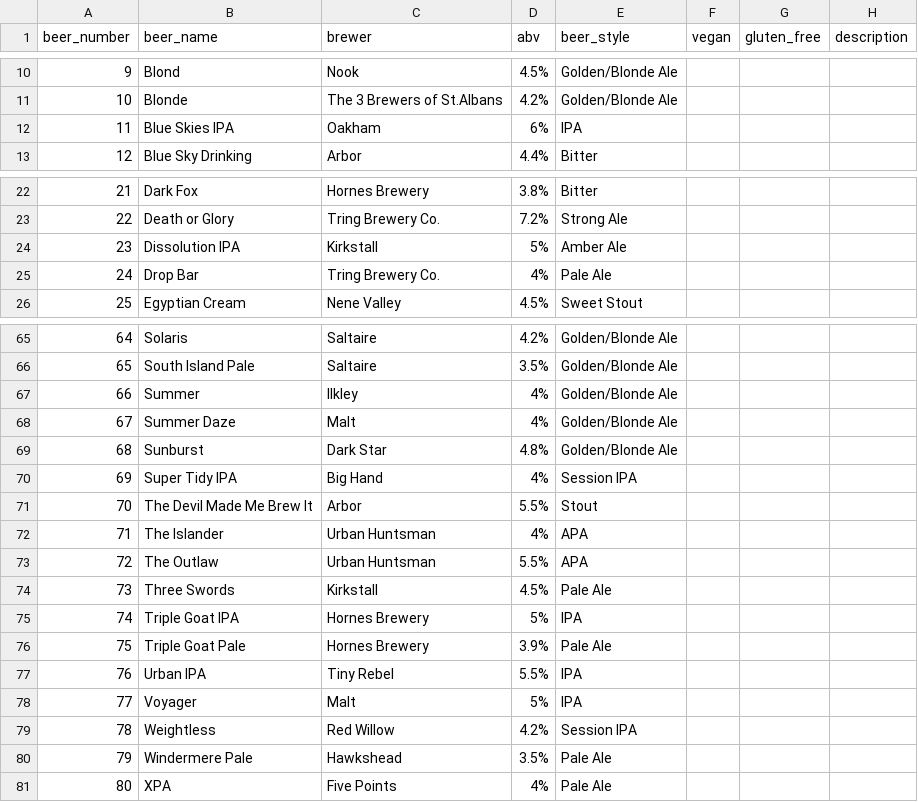
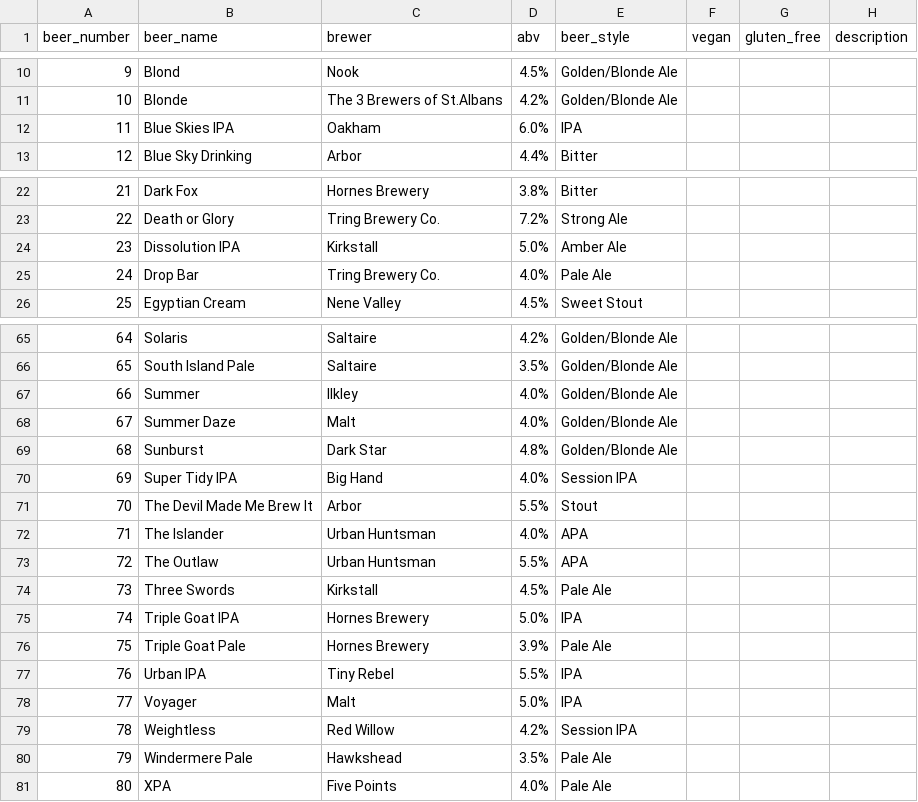
Before and after one commit to guyfawcus/beer-fest.js, a CSV file: public/downloads/2017-beers.csv, drawn as a sheet; only a part is shown, gaps mark what is left out; the diff covers the shown part only.

Commit message:
CSV files - ensure ABV value has one decimal place

```diff
--- a/public/downloads/2017-beers.csv
+++ b/public/downloads/2017-beers.csv
@@ -11,3 +11,3 @@ beer_number,beer_name,brewer,abv,beer_style,vegan,gluten_free,description
 10,Blonde,The 3 Brewers of St.Albans,4.2%,Golden/Blonde Ale,,,
-11,Blue Skies IPA,Oakham,6%,IPA,,,
+11,Blue Skies IPA,Oakham,6.0%,IPA,,,
 12,Blue Sky Drinking,Arbor,4.4%,Bitter,,,
@@ -23,4 +23,4 @@ beer_number,beer_name,brewer,abv,beer_style,vegan,gluten_free,description
 22,Death or Glory,Tring Brewery Co.,7.2%,Strong Ale,,,
-23,Dissolution IPA,Kirkstall,5%,Amber Ale,,,
-24,Drop Bar,Tring Brewery Co.,4%,Pale Ale,,,
+23,Dissolution IPA,Kirkstall,5.0%,Amber Ale,,,
+24,Drop Bar,Tring Brewery Co.,4.0%,Pale Ale,,,
 25,Egyptian Cream,Nene Valley,4.5%,Sweet Stout,,,
@@ -66,16 +66,16 @@ beer_number,beer_name,brewer,abv,beer_style,vegan,gluten_free,description
 65,South Island Pale,Saltaire,3.5%,Golden/Blonde Ale,,,
-66,Summer,Ilkley,4%,Golden/Blonde Ale,,,
-67,Summer Daze,Malt,4%,Golden/Blonde Ale,,,
+66,Summer,Ilkley,4.0%,Golden/Blonde Ale,,,
+67,Summer Daze,Malt,4.0%,Golden/Blonde Ale,,,
 68,Sunburst,Dark Star,4.8%,Golden/Blonde Ale,,,
-69,Super Tidy IPA,Big Hand,4%,Session IPA,,,
+69,Super Tidy IPA,Big Hand,4.0%,Session IPA,,,
 70,The Devil Made Me Brew It,Arbor,5.5%,Stout,,,
-71,The Islander,Urban Huntsman,4%,APA,,,
+71,The Islander,Urban Huntsman,4.0%,APA,,,
 72,The Outlaw,Urban Huntsman,5.5%,APA,,,
 73,Three Swords,Kirkstall,4.5%,Pale Ale,,,
-74,Triple Goat IPA,Hornes Brewery,5%,IPA,,,
+74,Triple Goat IPA,Hornes Brewery,5.0%,IPA,,,
 75,Triple Goat Pale,Hornes Brewery,3.9%,Pale Ale,,,
 76,Urban IPA,Tiny Rebel,5.5%,IPA,,,
-77,Voyager,Malt,5%,IPA,,,
+77,Voyager,Malt,5.0%,IPA,,,
 78,Weightless,Red Willow,4.2%,Session IPA,,,
 79,Windermere Pale,Hawkshead,3.5%,Pale Ale,,,
-80,XPA,Five Points,4%,Pale Ale,,,
+80,XPA,Five Points,4.0%,Pale Ale,,,
```
Also changed, not shown: 8 edited cells elsewhere in this file, public/downloads/2016-beers.csv, public/downloads/2018-beers.csv, 1 other file.
